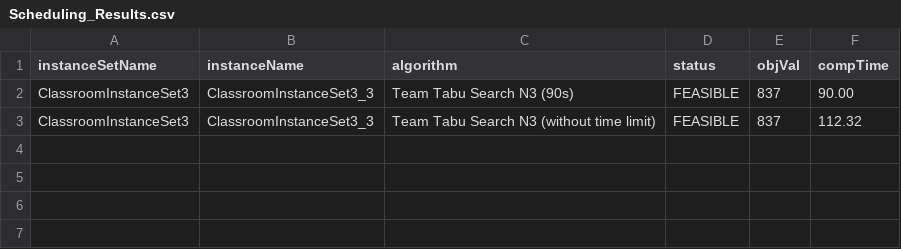
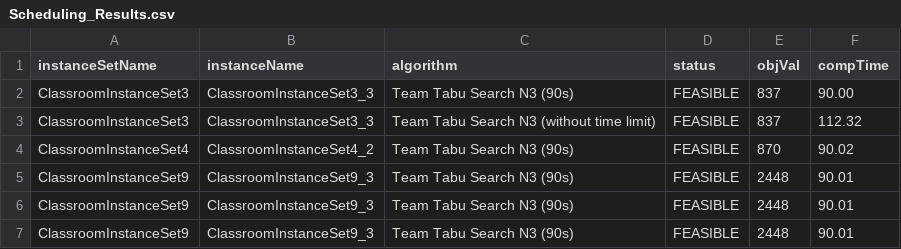
Before and after one commit to khoobyarizahra/JobSchedulingFramework, a CSV file: Results/Csv/Scheduling_Results.csv, drawn as a sheet.

```diff
--- a/Results/Csv/Scheduling_Results.csv
+++ b/Results/Csv/Scheduling_Results.csv
@@ -3 +3,5 @@ ClassroomInstanceSet3;ClassroomInstanceSet3_3;Team Tabu Search N3 (90s);FEASIBLE
 ClassroomInstanceSet3;ClassroomInstanceSet3_3;Team Tabu Search N3 (without time limit);FEASIBLE;837;112.32
+ClassroomInstanceSet4;ClassroomInstanceSet4_2;Team Tabu Search N3 (90s);FEASIBLE;870;90.02
+ClassroomInstanceSet9;ClassroomInstanceSet9_3;Team Tabu Search N3 (90s);FEASIBLE;2448;90.01
+ClassroomInstanceSet9;ClassroomInstanceSet9_3;Team Tabu Search N3 (90s);FEASIBLE;2448;90.01
+ClassroomInstanceSet9;ClassroomInstanceSet9_3;Team Tabu Search N3 (90s);FEASIBLE;2448;90.01
```
Also changed, not shown: 9 other files.
